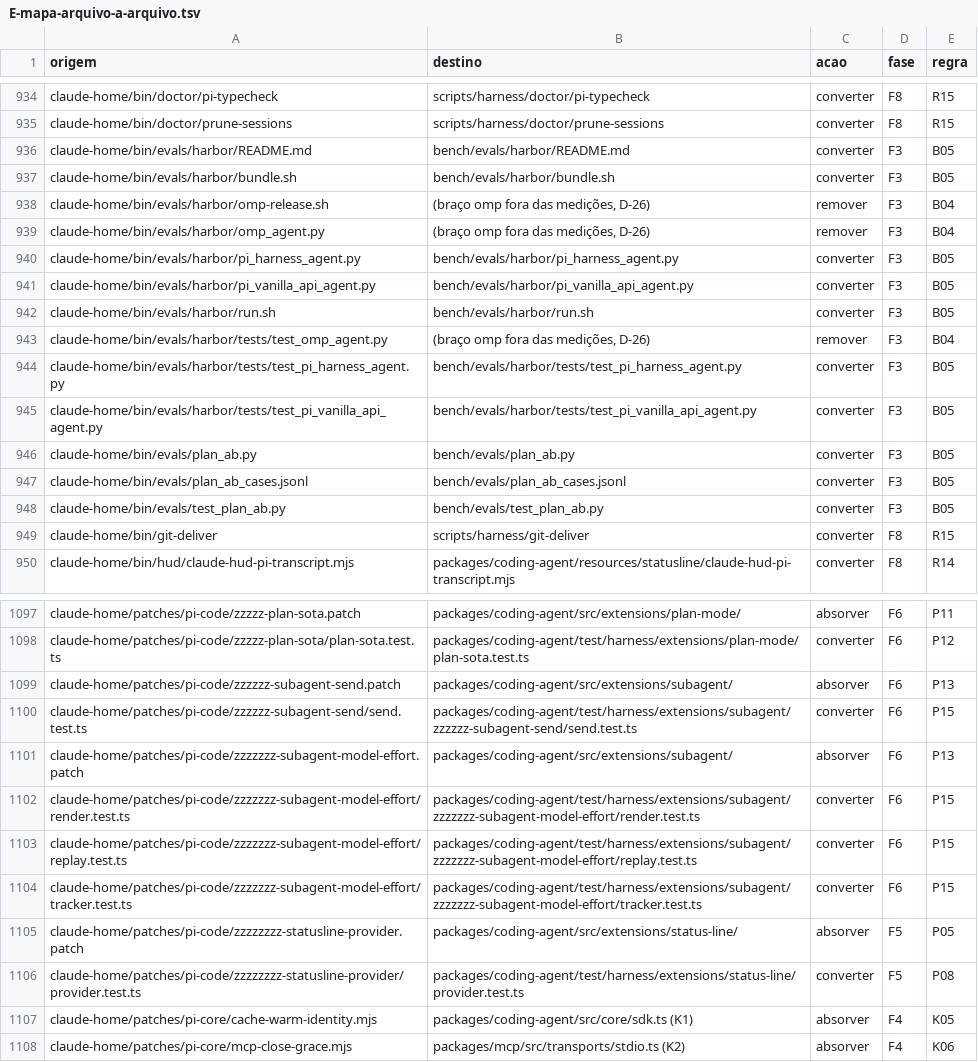
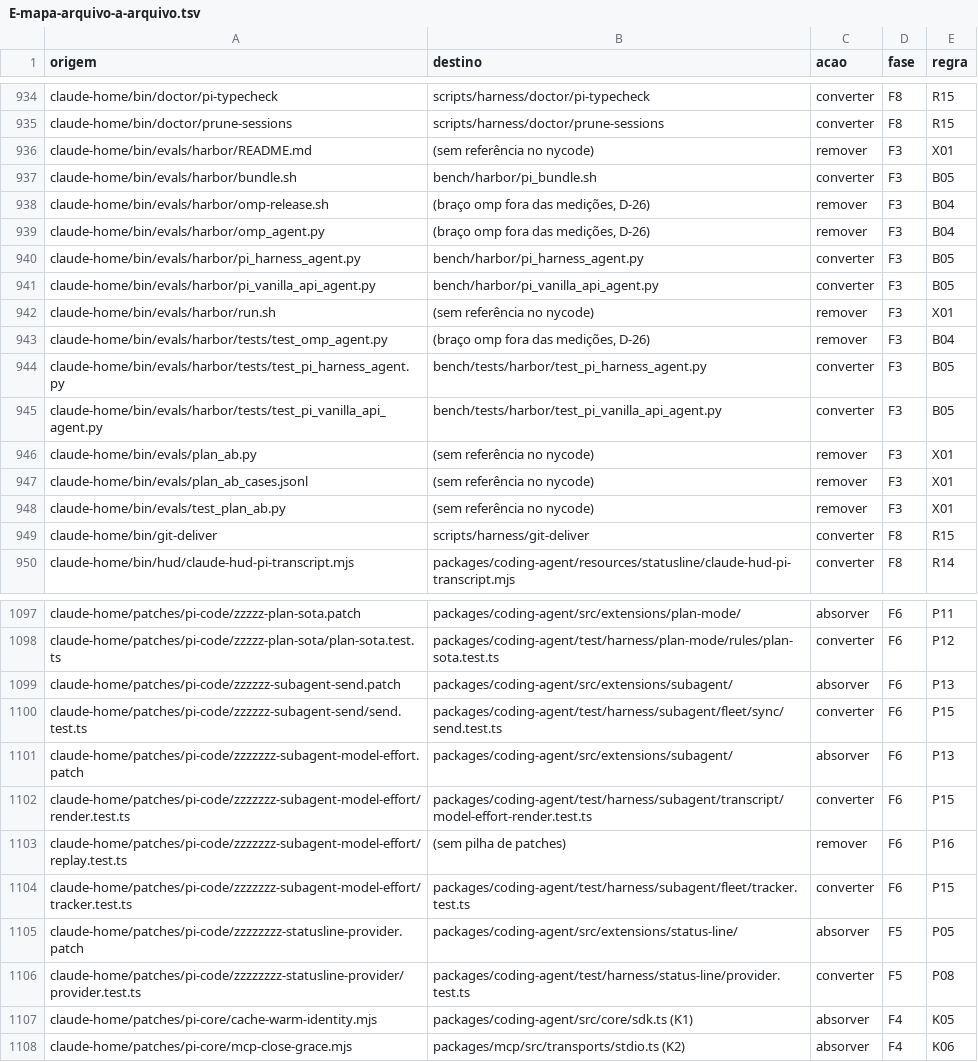
Before and after one commit to marcioazam/nycode-cli, a TSV file: docs/migration/ny-pi-core/anexos/E-mapa-arquivo-a-arquivo.tsv, drawn as a sheet; only a part is shown, gaps mark what is left out; the diff covers the shown part only; the diff names each change by its address in the sheet, - before the commit and + after, or states it on an @@ line.

Commit message:
test: map every ny-pi test to nycode and convert the live F3 leftovers (C-F10-07) (#289)
C-F10-07: every ny-pi test (280) has a green equivalent in nycode or a
removal line in 03 §2.3 (277 equivalent, 3 removed: `replay`,
`cache_probe_join`, `test_plan_ab`). Evidence:
`docs/migration/ny-pi-core/evidencias/F10-testes.md`.

- Map: `gerar-mapa.py` now owns the overrides (24 fixed destinations,
D-36/D-37 rows, Harbor moves) and rule `X01`, and also generates
`E-resumo-por-regra.md`; regenerating gives an empty diff. New
`scripts/ci/lint/test_gerar_mapa.py`.
- Leftover F3 conversions that live code needed:
- `structure.py` moved to `scripts/ci/lint/structure/` (trio: `git mv`,
names, types), the path the bundled instructions (`contract.md`,
`engineering-standards`, `ripple-hunt`) already tell the model to run;
`structure_changed.py` cited a path that never existed. 16 tests.
- Harbor agents of the `ny-pi` and `pi-vanilla` arms moved to
`bench/harbor/` with their tests in `bench/tests/harbor/`;
`bench/run.py` reads them there instead of `import/ny-pi/`. File names
keep "pi" because they name the measured product (05 §6, D-31).
- `plan_ab` (unused in nycode), its manual `run.sh` and README removed
with a line in 03.
- `todo`: the widget was dead (`renderWidget` always returned `[]`, so
mouse and `ctrl+shift+t` never reached it); removed with its 7
widget-only cases. The list still reaches Plan through the
`pi-code:todos` event; a test pins that.
- `bench/tests/classify`: pins the narrower UI list of `affects` (09
§3.2, D-21).
- Local: coding-agent vitest 4394 passed, 0 failed; `npm run check` 0;
pytest touched + `bench/tests` 321 passed; ci-static OK, diff-cover 98%;
refs 0; core_scope OK; gitleaks on `git archive HEAD` clean.

No benchmark round (D-29).

---------

Co-authored-by: Marcio Azam <marciocontreiras2021@gmail.com>

```diff
--- a/docs/migration/ny-pi-core/anexos/E-mapa-arquivo-a-arquivo.tsv
+++ b/docs/migration/ny-pi-core/anexos/E-mapa-arquivo-a-arquivo.tsv
-B936 (destino): bench/evals/harbor/README.md
+B936 (destino): (sem referência no nycode)
-C936 (acao): converter
+C936 (acao): remover
-E936 (regra): B05
+E936 (regra): X01
-B937 (destino): bench/evals/harbor/bundle.sh
+B937 (destino): bench/harbor/pi_bundle.sh
-B940 (destino): bench/evals/harbor/pi_harness_agent.py
+B940 (destino): bench/harbor/pi_harness_agent.py
-B941 (destino): bench/evals/harbor/pi_vanilla_api_agent.py
+B941 (destino): bench/harbor/pi_vanilla_api_agent.py
-B942 (destino): bench/evals/harbor/run.sh
+B942 (destino): (sem referência no nycode)
-C942 (acao): converter
+C942 (acao): remover
-E942 (regra): B05
+E942 (regra): X01
-B944 (destino): bench/evals/harbor/tests/test_pi_harness_agent.py
+B944 (destino): bench/tests/harbor/test_pi_harness_agent.py
-B945 (destino): bench/evals/harbor/tests/test_pi_vanilla_api_agent.py
+B945 (destino): bench/tests/harbor/test_pi_vanilla_api_agent.py
-B946 (destino): bench/evals/plan_ab.py
+B946 (destino): (sem referência no nycode)
-C946:C948 (acao): converter
+C946:C948 (acao): remover
-E946:E948 (regra): B05
+E946:E948 (regra): X01
-B947 (destino): bench/evals/plan_ab_cases.jsonl
+B947 (destino): (sem referência no nycode)
-B948 (destino): bench/evals/test_plan_ab.py
+B948 (destino): (sem referência no nycode)
-B1098 (destino): packages/coding-agent/test/harness/extensions/plan-mode/plan-sota.test.ts
+B1098 (destino): packages/coding-agent/test/harness/plan-mode/rules/plan-sota.test.ts
-B1100 (destino): packages/coding-agent/test/harness/extensions/subagent/zzzzzz-subagent-send/send.test.ts
+B1100 (destino): packages/coding-agent/test/harness/subagent/fleet/sync/send.test.ts
-B1102 (destino): packages/coding-agent/test/harness/extensions/subagent/zzzzzzz-subagent-model-effort/render.test.ts
+B1102 (destino): packages/coding-agent/test/harness/subagent/transcript/model-effort-render.test.ts
-B1103 (destino): packages/coding-agent/test/harness/extensions/subagent/zzzzzzz-subagent-model-effort/replay.test.ts
+B1103 (destino): (sem pilha de patches)
-C1103 (acao): converter
+C1103 (acao): remover
-E1103 (regra): P15
+E1103 (regra): P16
-B1104 (destino): packages/coding-agent/test/harness/extensions/subagent/zzzzzzz-subagent-model-effort/tracker.test.ts
+B1104 (destino): packages/coding-agent/test/harness/subagent/fleet/tracker.test.ts
-B1106 (destino): packages/coding-agent/test/harness/extensions/status-line/provider.test.ts
+B1106 (destino): packages/coding-agent/test/harness/status-line/provider.test.ts
```
Also changed, not shown: 19 edited cells elsewhere in this file, 35 other files.
